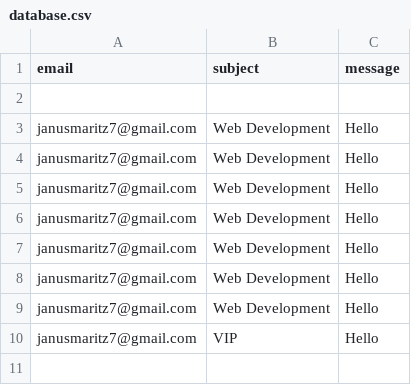
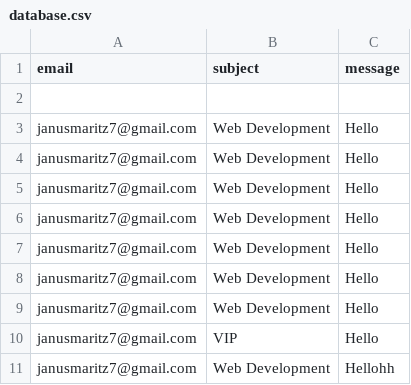
Before and after one commit to GeneraalMaritz/Portfolio, a CSV file: database.csv, drawn as a sheet; the diff names each change by its address in the sheet, - before the commit and + after, or states it on an @@ line.

```diff
--- a/database.csv
+++ b/database.csv
+row 11: janusmaritz7@gmail.com | Web Development | Hellohh
```
Also changed, not shown: 7 other files.
